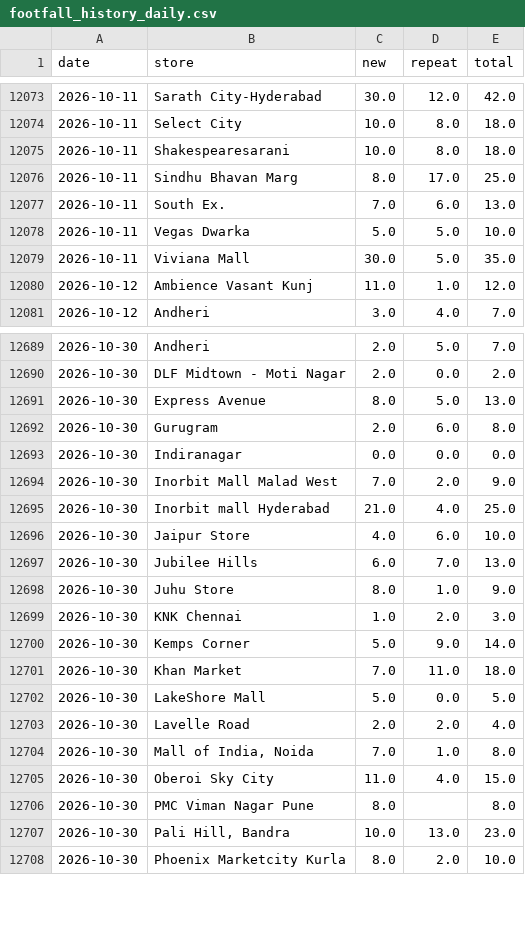
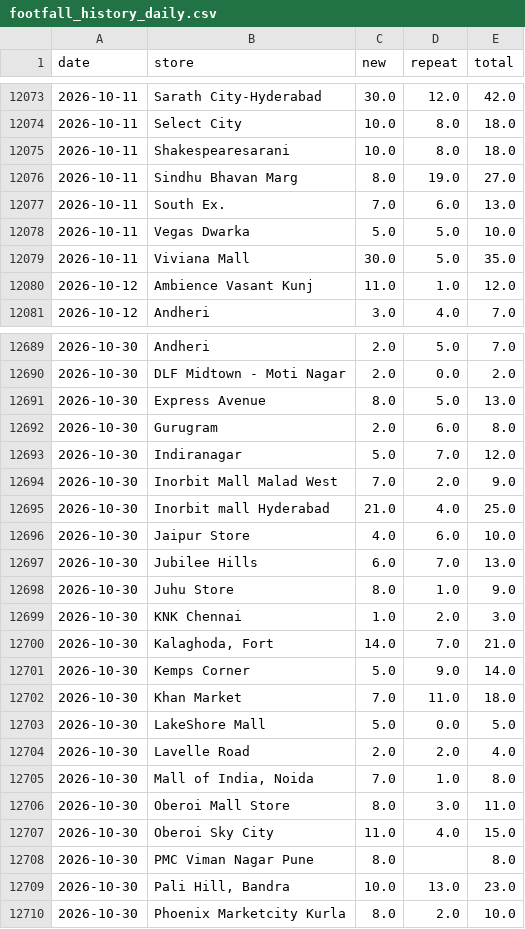
Before and after one commit to vaikanha123/BSC_Dashboard, a CSV file: data/footfall_history_daily.csv, drawn as a sheet; only a part is shown, gaps mark what is left out; the diff covers the shown part only.

```diff
--- a/data/footfall_history_daily.csv
+++ b/data/footfall_history_daily.csv
@@ -12075,3 +12075,3 @@ date,store,new,repeat,total
 2026-10-11,Shakespearesarani,10.0,8.0,18.0
-2026-10-11,Sindhu Bhavan Marg,8.0,17.0,25.0
+2026-10-11,Sindhu Bhavan Marg,8.0,19.0,27.0
 2026-10-11,South Ex.,7.0,6.0,13.0
@@ -12692,3 +12692,3 @@ date,store,new,repeat,total
 2026-10-30,Gurugram,2.0,6.0,8.0
-2026-10-30,Indiranagar,0.0,0.0,0.0
+2026-10-30,Indiranagar,5.0,7.0,12.0
 2026-10-30,Inorbit Mall Malad West,7.0,2.0,9.0
@@ -12699,2 +12699,3 @@ date,store,new,repeat,total
 2026-10-30,KNK Chennai,1.0,2.0,3.0
+2026-10-30,"Kalaghoda, Fort",14.0,7.0,21.0
 2026-10-30,Kemps Corner,5.0,9.0,14.0
@@ -12704,2 +12705,3 @@ date,store,new,repeat,total
 2026-10-30,"Mall of India, Noida",7.0,1.0,8.0
+2026-10-30,Oberoi Mall Store,8.0,3.0,11.0
 2026-10-30,Oberoi Sky City,11.0,4.0,15.0
```
Also changed, not shown: 31 added rows elsewhere in this file, 10 other files.
